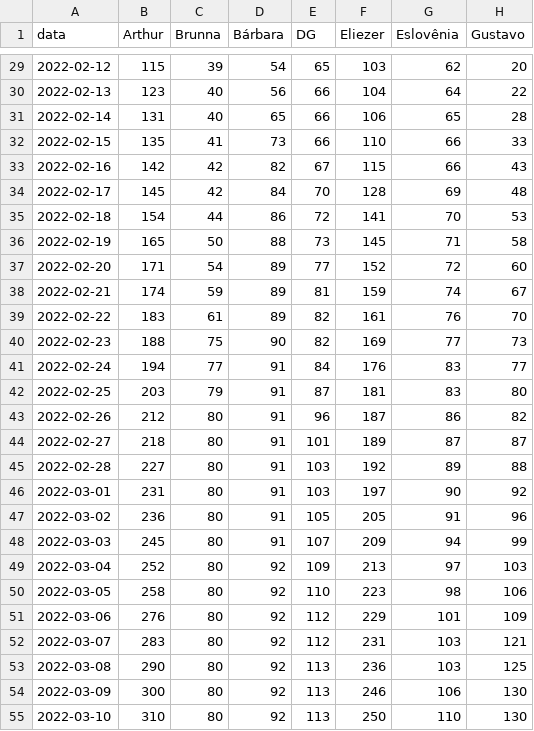
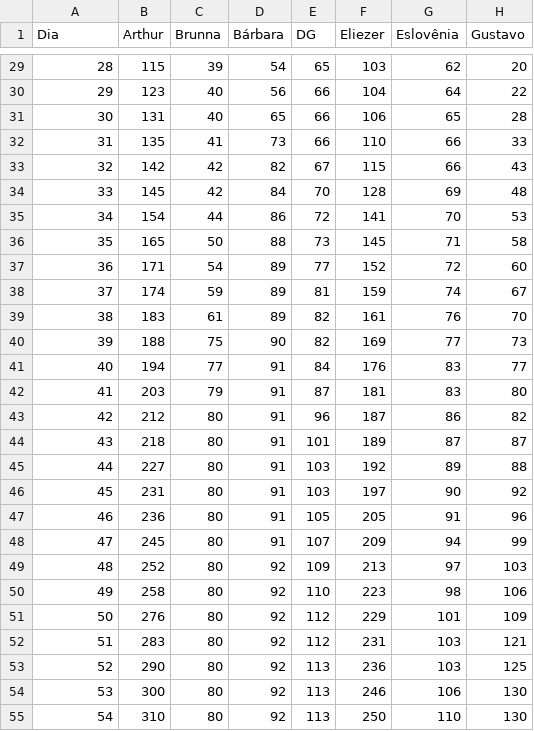
Before and after one commit to victorfariassb/iPrensa, a CSV file: base_dados/ranking_bbb.csv, drawn as a sheet; only a part is shown, gaps mark what is left out; the diff covers the shown part only; the diff names each change by its address in the sheet, - before the commit and + after, or states it on an @@ line.

```diff
--- a/base_dados/ranking_bbb.csv
+++ b/base_dados/ranking_bbb.csv
-A1: data
+A1: Dia
-A29 (Dia): 2022-02-12
+A29 (Dia): 28
-A30 (Dia): 2022-02-13
+A30 (Dia): 29
-A31 (Dia): 2022-02-14
+A31 (Dia): 30
-A32 (Dia): 2022-02-15
+A32 (Dia): 31
-A33 (Dia): 2022-02-16
+A33 (Dia): 32
-A34 (Dia): 2022-02-17
+A34 (Dia): 33
-A35 (Dia): 2022-02-18
+A35 (Dia): 34
-A36 (Dia): 2022-02-19
+A36 (Dia): 35
-A37 (Dia): 2022-02-20
+A37 (Dia): 36
-A38 (Dia): 2022-02-21
+A38 (Dia): 37
-A39 (Dia): 2022-02-22
+A39 (Dia): 38
-A40 (Dia): 2022-02-23
+A40 (Dia): 39
-A41 (Dia): 2022-02-24
+A41 (Dia): 40
-A42 (Dia): 2022-02-25
+A42 (Dia): 41
-A43 (Dia): 2022-02-26
+A43 (Dia): 42
-A44 (Dia): 2022-02-27
+A44 (Dia): 43
-A45 (Dia): 2022-02-28
+A45 (Dia): 44
-A46 (Dia): 2022-03-01
+A46 (Dia): 45
-A47 (Dia): 2022-03-02
+A47 (Dia): 46
-A48 (Dia): 2022-03-03
+A48 (Dia): 47
-A49 (Dia): 2022-03-04
+A49 (Dia): 48
-A50 (Dia): 2022-03-05
+A50 (Dia): 49
-A51 (Dia): 2022-03-06
+A51 (Dia): 50
-A52 (Dia): 2022-03-07
+A52 (Dia): 51
-A53 (Dia): 2022-03-08
+A53 (Dia): 52
-A54 (Dia): 2022-03-09
+A54 (Dia): 53
-A55 (Dia): 2022-03-10
+A55 (Dia): 54
```
Also changed, not shown: 71 edited cells elsewhere in this file, 1 other file.
